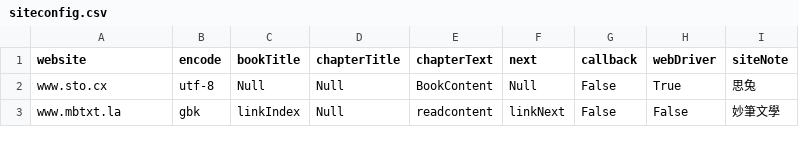
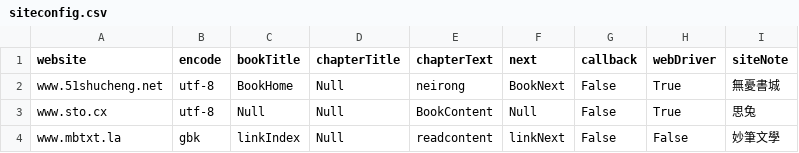
Before and after one commit to Li-Chi-Chang/novel_downloader, a CSV file: book_reader/siteconfig.csv, drawn as a sheet; only a part is shown; the diff names each change by its address in the sheet, - before the commit and + after, or states it on an @@ line.

```diff
--- a/book_reader/siteconfig.csv
+++ b/book_reader/siteconfig.csv
+row 2: www.51shucheng.net | utf-8 | BookHome | Null | neirong | BookNext | False | True | 無憂書城
```
Also changed, not shown: 4 other files.
